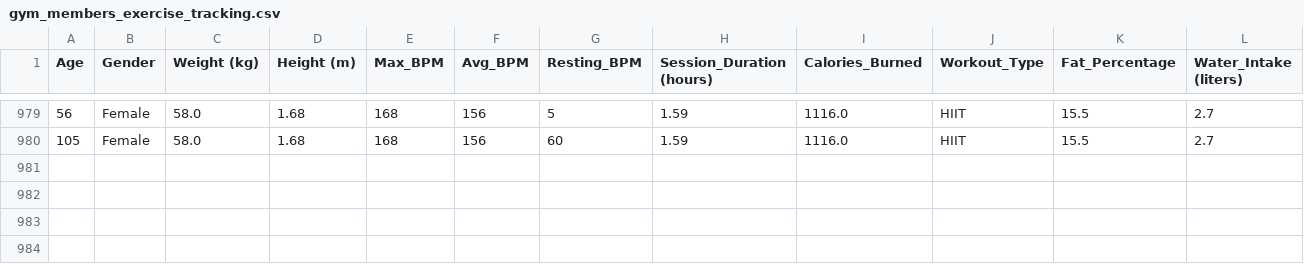
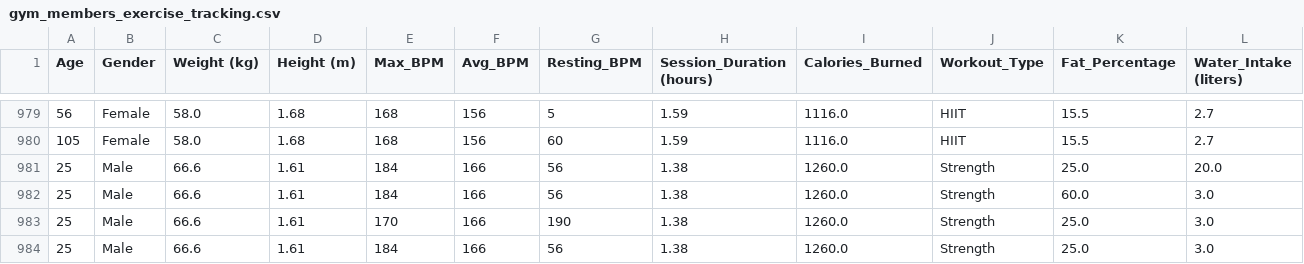
Before and after one commit to Bcalero558/Data-Integration-System-Project, a CSV file: data/raw/gym_members_exercise_tracking.csv, drawn as a sheet; only a part is shown, gaps mark what is left out; rows hold the shown columns only; the diff names each change by its address in the sheet, - before the commit and + after, or states it on an @@ line.

Commit message:
added more data with issues to test new conditional statements

```diff
--- a/data/raw/gym_members_exercise_tracking.csv
+++ b/data/raw/gym_members_exercise_tracking.csv
+row 981: 25 | Male | 66.6 | 1.61 | 184 | 166 | 56 | 1.38 | 1260.0 | Strength | 25.0 | 20.0
+row 982: 25 | Male | 66.6 | 1.61 | 184 | 166 | 56 | 1.38 | 1260.0 | Strength | 60.0 | 3.0
+row 983: 25 | Male | 66.6 | 1.61 | 170 | 166 | 190 | 1.38 | 1260.0 | Strength | 25.0 | 3.0
+row 984: 25 | Male | 66.6 | 1.61 | 184 | 166 | 56 | 1.38 | 1260.0 | Strength | 25.0 | 3.0
```
